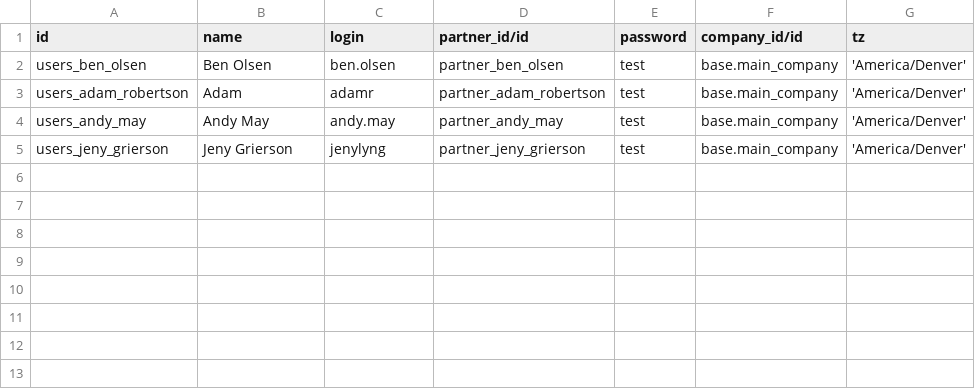
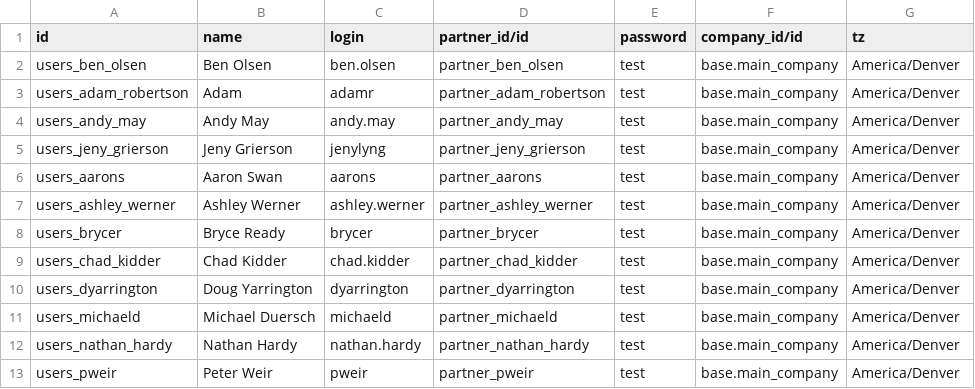
Before and after one commit to benrolsen/openerp-custom-addons, a CSV file: imsar_demo_data/res.users.csv, drawn as a sheet.

```diff
--- a/imsar_demo_data/res.users.csv
+++ b/imsar_demo_data/res.users.csv
@@ -1,5 +1,13 @@
 id,name,login,partner_id/id,password,company_id/id,tz
-users_ben_olsen,Ben Olsen,ben.olsen,partner_ben_olsen,test,base.main_company,'America/Denver'
-users_adam_robertson,Adam,adamr,partner_adam_robertson,test,base.main_company,'America/Denver'
-users_andy_may,Andy May,andy.may,partner_andy_may,test,base.main_company,'America/Denver'
-users_jeny_grierson,Jeny Grierson,jenylyng,partner_jeny_grierson,test,base.main_company,'America/Denver'
+users_ben_olsen,Ben Olsen,ben.olsen,partner_ben_olsen,test,base.main_company,America/Denver
+users_adam_robertson,Adam,adamr,partner_adam_robertson,test,base.main_company,America/Denver
+users_andy_may,Andy May,andy.may,partner_andy_may,test,base.main_company,America/Denver
+users_jeny_grierson,Jeny Grierson,jenylyng,partner_jeny_grierson,test,base.main_company,America/Denver
+users_aarons,Aaron Swan,aarons,partner_aarons,test,base.main_company,America/Denver
+users_ashley_werner,Ashley Werner,ashley.werner,partner_ashley_werner,test,base.main_company,America/Denver
+users_brycer,Bryce Ready,brycer,partner_brycer,test,base.main_company,America/Denver
+users_chad_kidder,Chad Kidder,chad.kidder,partner_chad_kidder,test,base.main_company,America/Denver
+users_dyarrington,Doug Yarrington,dyarrington,partner_dyarrington,test,base.main_company,America/Denver
+users_michaeld,Michael Duersch,michaeld,partner_michaeld,test,base.main_company,America/Denver
+users_nathan_hardy,Nathan Hardy,nathan.hardy,partner_nathan_hardy,test,base.main_company,America/Denver
+users_pweir,Peter Weir,pweir,partner_pweir,test,base.main_company,America/Denver
```
Also changed, not shown: imsar_demo_data/res.partner.csv, 13 other files.
